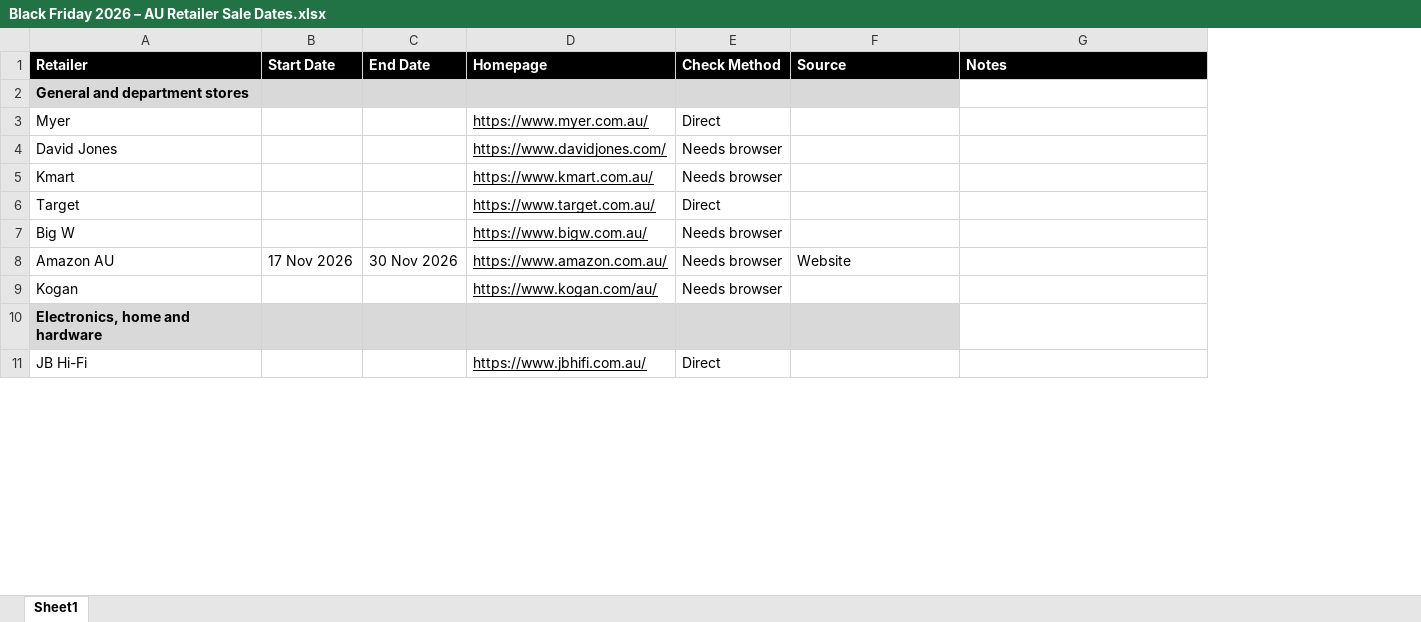
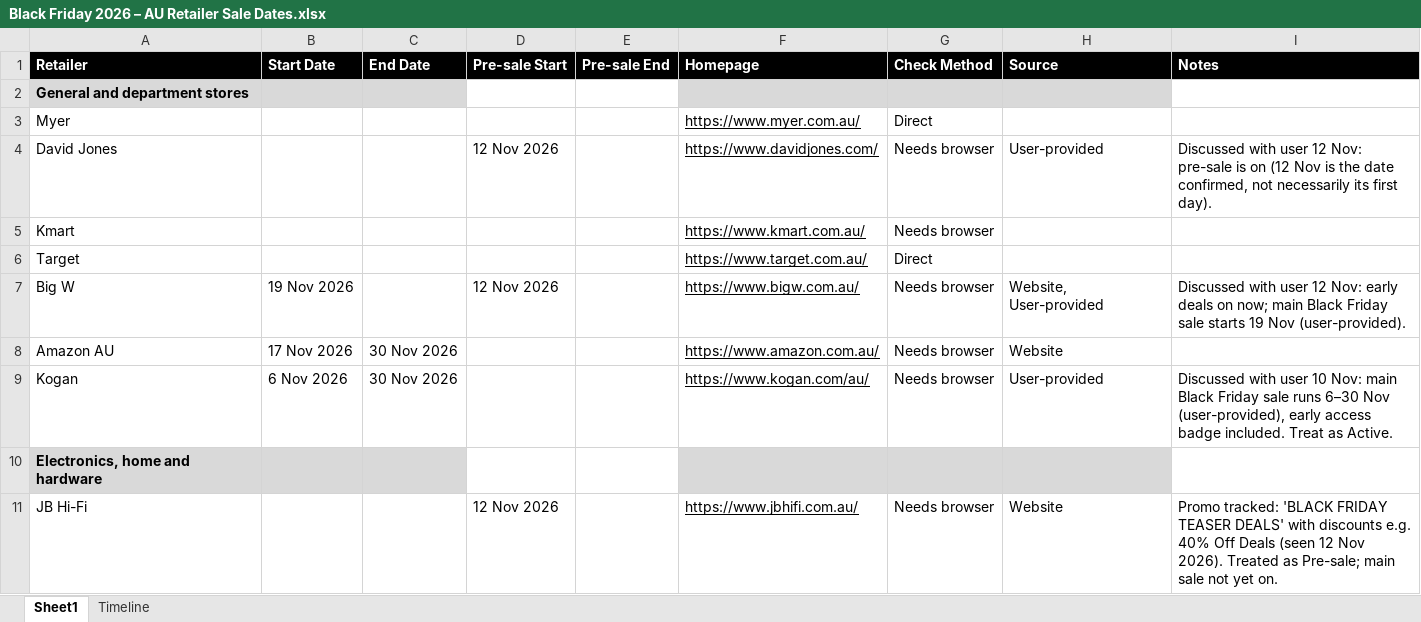
Before and after one commit to SamiHossain25/Miscellaneous-Tasks, an Excel workbook: Black Friday 2026 – AU Retailer Sale Dates.xlsx, sheet Sheet1, drawn as a sheet; only a part is shown; values as stored, in another font and other column widths than the file's, no borders; charts and pictures not drawn; addresses are those after the commit; the diff covers the shown part only; the diff names each change by its address in the sheet, - before the commit and + after, or states it on an @@ line.

Commit message:
Update Black Friday 2026 tracker (13 Nov 2026)

```diff
--- a/Black Friday 2026 – AU Retailer Sale Dates.xlsx (sheet Sheet1)
+++ b/Black Friday 2026 – AU Retailer Sale Dates.xlsx (sheet Sheet1)
+sheet tab: Timeline
+column D (Pre-sale Start), rows 4-11: 12 Nov 2026 |  |  | 12 Nov 2026 |  |  |  | 12 Nov 2026
+column E (Pre-sale End), empty
-H4 (Source): (empty)
+H4 (Source): User-provided
-I4 (Notes): (empty)
+I4 (Notes): Discussed with user 12 Nov: pre-sale is on (12 Nov is the date confirmed, not necessarily its first day).
-B7 (Start Date): (empty)
+B7 (Start Date): 19 Nov 2026
-H7 (Source): (empty)
+H7 (Source): Website, User-provided
-I7 (Notes): (empty)
+I7 (Notes): Discussed with user 12 Nov: early deals on now; main Black Friday sale starts 19 Nov (user-provided).
-B9 (Start Date): (empty)
+B9 (Start Date): 6 Nov 2026
-C9 (End Date): (empty)
+C9 (End Date): 30 Nov 2026
-H9 (Source): (empty)
+H9 (Source): User-provided
-I9 (Notes): (empty)
+I9 (Notes): Discussed with user 10 Nov: main Black Friday sale runs 6–30 Nov (user-provided), early access badge included. Treat as Active.
-G11 (Check Method): Direct
+G11 (Check Method): Needs browser
-H11 (Source): (empty)
+H11 (Source): Website
-I11 (Notes): (empty)
+I11 (Notes): Promo tracked: 'BLACK FRIDAY TEASER DEALS' with discounts e.g. 40% Off Deals (seen 12 Nov 2026). Treated as Pre-sale; main sale not yet on.
```
Also changed, not shown: 6 added rows and 73 edited cells elsewhere in this sheet, charts or pictures.
